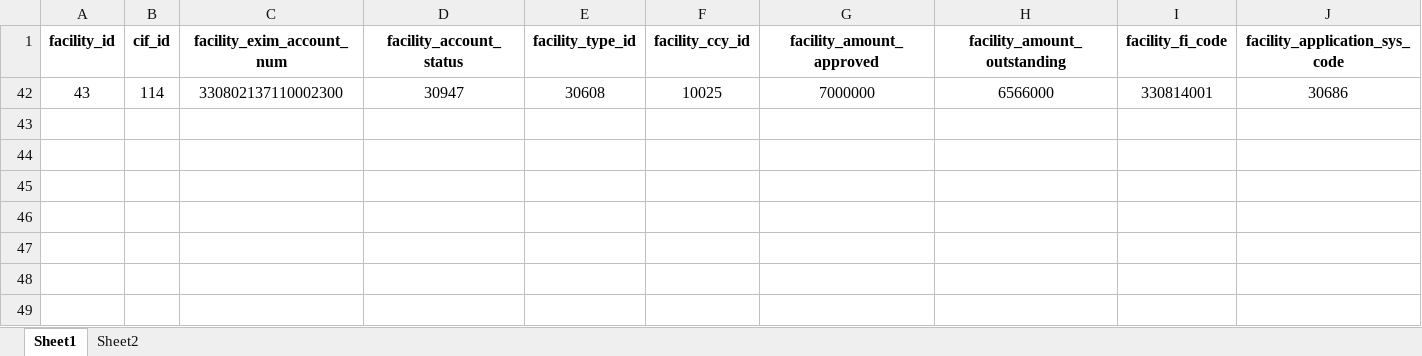
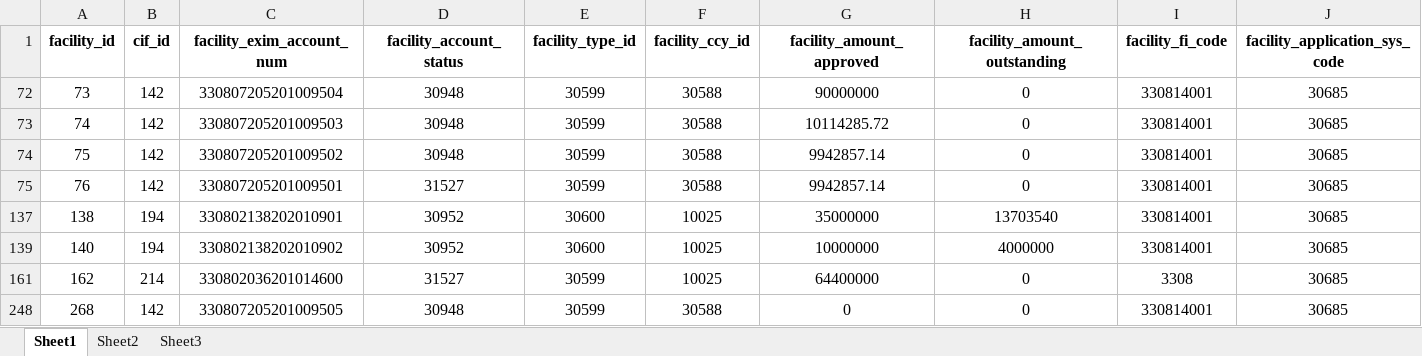
Before and after one commit to SyahidHalid/Centralise_Database, an Excel workbook: File/00. col_facilities_application_master.xlsx, sheet Sheet1, drawn as a sheet; only a part is shown; values as stored, in another font and other column widths than the file's, no borders; removed rows and columns are numbered as before the commit, all else as after; rows hold the shown columns only; the diff names each change by its address in the sheet, - before the commit and + after, or states it on an @@ line.

```diff
--- a/File/00. col_facilities_application_master.xlsx (sheet Sheet1)
+++ b/File/00. col_facilities_application_master.xlsx (sheet Sheet1)
+sheet tab: Sheet3
@@ row 42 hidden: 43 | 114 | 330802137110002300 | 30947 | 30608 | 10025 | 7000000 | 6566000 | 330814001 | 30686 @@
@@ row 72 unhidden: 73 | 142 | 330807205201009504 | 30948 | 30599 | 30588 | 90000000 | 0 | 330814001 | 30685 @@
@@ row 73 unhidden: 74 | 142 | 330807205201009503 | 30948 | 30599 | 30588 | 10114285.72 | 0 | 330814001 | 30685 @@
@@ row 74 unhidden: 75 | 142 | 330807205201009502 | 30948 | 30599 | 30588 | 9942857.14 | 0 | 330814001 | 30685 @@
@@ row 75 unhidden: 76 | 142 | 330807205201009501 | 31527 | 30599 | 30588 | 9942857.14 | 0 | 330814001 | 30685 @@
@@ row 137 unhidden: 138 | 194 | 330802138202010901 | 30952 | 30600 | 10025 | 35000000 | 13703540 | 330814001 | 30685 @@
@@ row 139 unhidden: 140 | 194 | 330802138202010902 | 30952 | 30600 | 10025 | 10000000 | 4000000 | 330814001 | 30685 @@
@@ row 161 unhidden: 162 | 214 | 330802036201014600 | 31527 | 30599 | 10025 | 64400000 | 0 | 3308 | 30685 @@
@@ row 248 unhidden: 268 | 142 | 330807205201009505 | 30948 | 30599 | 30588 | 0 | 0 | 330814001 | 30685 @@
```
Also changed, not shown: 8 other files.
